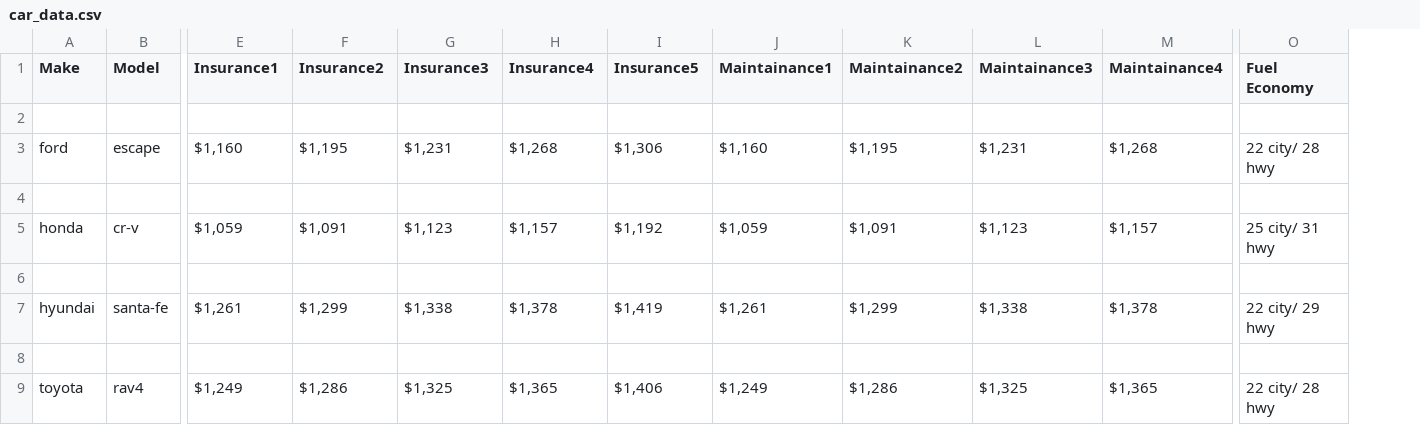
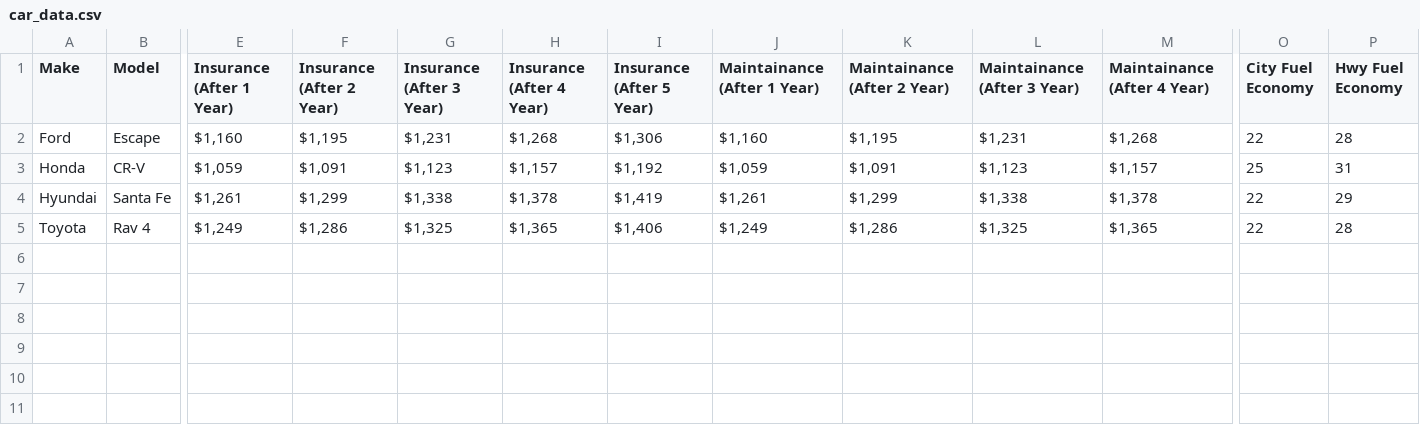
Before and after one commit to JamesG419/data_visualization_project, a CSV file: car_data.csv, drawn as a sheet; only a part is shown, gaps mark what is left out; removed rows and columns are numbered as before the commit, all else as after; rows hold the shown columns only; the diff covers the shown part only; the diff names each change by its address in the sheet, - before the commit and + after, or states it on an @@ line.

Commit message:
Cleaned data

```diff
--- a/car_data.csv
+++ b/car_data.csv
-column O (Fuel Economy), row 3: 22 city/ 28 hwy; row 5: 25 city/ 31 hwy; row 7: 22 city/ 29 hwy; row 9: 22 city/ 28 hwy
+column O (City Fuel Economy), rows 2-5: 22 | 25 | 22 | 22
+column P (Hwy Fuel Economy), rows 2-5: 28 | 31 | 29 | 28
-E1: Insurance1
+E1: Insurance (After 1 Year)
-F1: Insurance2
+F1: Insurance (After 2 Year)
-G1: Insurance3
+G1: Insurance (After 3 Year)
-H1: Insurance4
+H1: Insurance (After 4 Year)
-I1: Insurance5
+I1: Insurance (After 5 Year)
-J1: Maintainance1
+J1: Maintainance (After 1 Year)
-K1: Maintainance2
+K1: Maintainance (After 2 Year)
-L1: Maintainance3
+L1: Maintainance (After 3 Year)
-M1: Maintainance4
+M1: Maintainance (After 4 Year)
-row 2: (empty)
-A2 (Make): ford
+A2 (Make): Ford
-B2 (Model): escape
+B2 (Model): Escape
-row 4: (empty)
-A3 (Make): honda
+A3 (Make): Honda
-B3 (Model): cr-v
+B3 (Model): CR-V
-row 6: (empty)
-A4 (Make): hyundai
+A4 (Make): Hyundai
-B4 (Model): santa-fe
+B4 (Model): Santa Fe
-row 8: (empty)
-A5 (Make): toyota
+A5 (Make): Toyota
-B5 (Model): rav4
+B5 (Model): Rav 4
```
Also changed, not shown: 1 edited cell elsewhere in this file.
